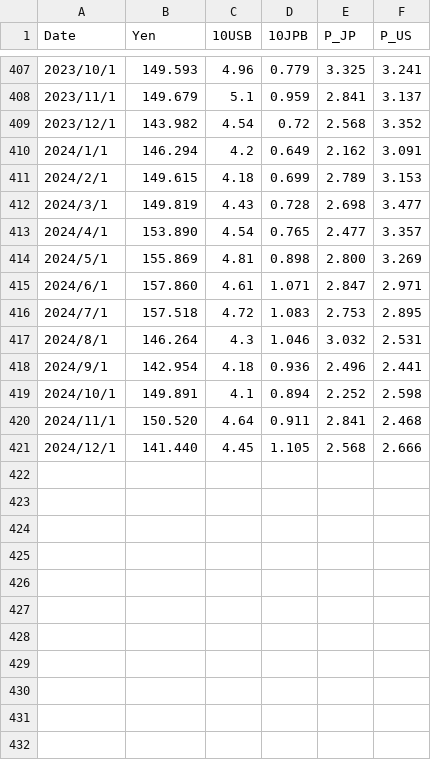
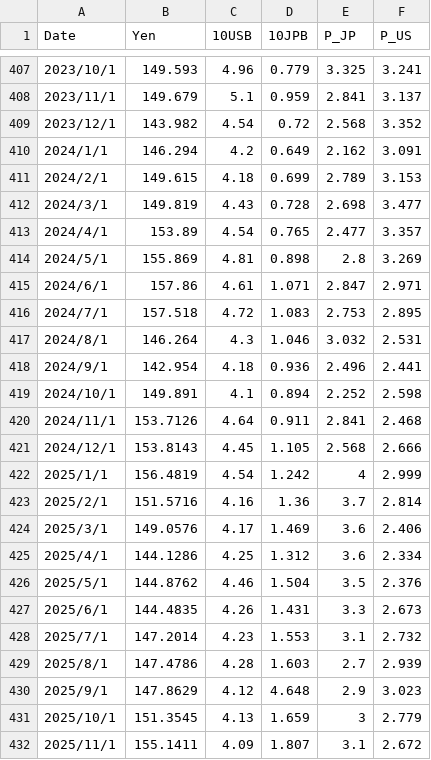
Before and after one commit to nagamamo/data, a CSV file: 9_2_fx_market_data.csv, drawn as a sheet; only a part is shown, gaps mark what is left out; the diff covers the shown part only.

Commit message:
Add files via upload

```diff
--- a/9_2_fx_market_data.csv
+++ b/9_2_fx_market_data.csv
@@ -412,5 +412,5 @@ Date,Yen,10USB,10JPB,P_JP,P_US
 2024/3/1,149.819,4.43,0.728,2.698,3.477
-2024/4/1,153.890,4.54,0.765,2.477,3.357
-2024/5/1,155.869,4.81,0.898,2.800,3.269
-2024/6/1,157.860,4.61,1.071,2.847,2.971
+2024/4/1,153.89,4.54,0.765,2.477,3.357
+2024/5/1,155.869,4.81,0.898,2.8,3.269
+2024/6/1,157.86,4.61,1.071,2.847,2.971
 2024/7/1,157.518,4.72,1.083,2.753,2.895
@@ -419,3 +419,14 @@ Date,Yen,10USB,10JPB,P_JP,P_US
 2024/10/1,149.891,4.1,0.894,2.252,2.598
-2024/11/1,150.520,4.64,0.911,2.841,2.468
-2024/12/1,141.440,4.45,1.105,2.568,2.666
+2024/11/1,153.7126,4.64,0.911,2.841,2.468
+2024/12/1,153.8143,4.45,1.105,2.568,2.666
+2025/1/1,156.4819,4.54,1.242,4,2.999
+2025/2/1,151.5716,4.16,1.36,3.7,2.814
+2025/3/1,149.0576,4.17,1.469,3.6,2.406
+2025/4/1,144.1286,4.25,1.312,3.6,2.334
+2025/5/1,144.8762,4.46,1.504,3.5,2.376
+2025/6/1,144.4835,4.26,1.431,3.3,2.673
+2025/7/1,147.2014,4.23,1.553,3.1,2.732
+2025/8/1,147.4786,4.28,1.603,2.7,2.939
+2025/9/1,147.8629,4.12,4.648,2.9,3.023
+2025/10/1,151.3545,4.13,1.659,3,2.779
+2025/11/1,155.1411,4.09,1.807,3.1,2.672
```
Also changed, not shown: 5 edited cells elsewhere in this file.
